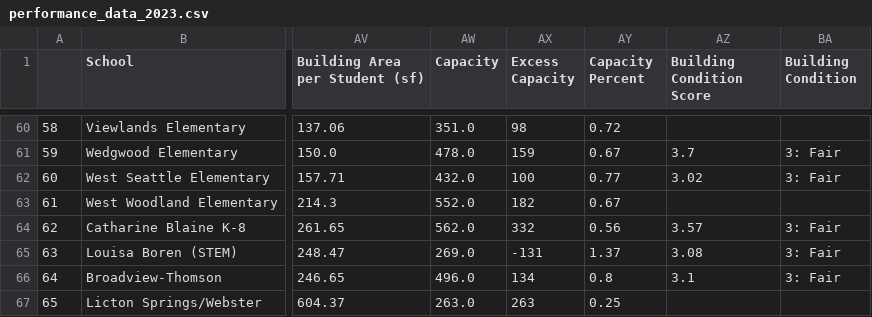
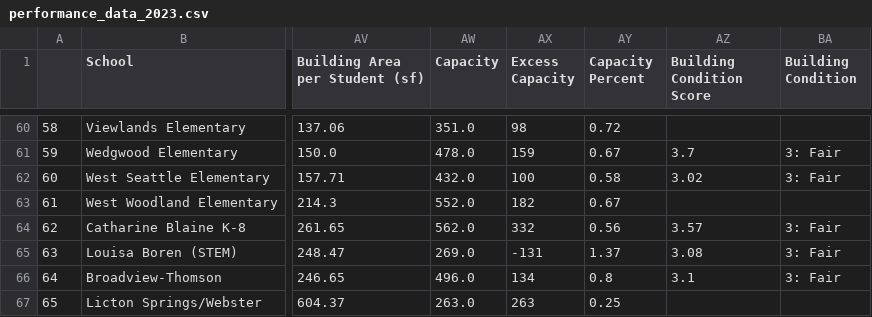
Before and after one commit to chrislydick/sps-budget-analysis, a CSV file: data/performance_data_2023.csv, drawn as a sheet; only a part is shown, gaps mark what is left out; the diff names each change by its address in the sheet, - before the commit and + after, or states it on an @@ line.

```diff
--- a/data/performance_data_2023.csv
+++ b/data/performance_data_2023.csv
-AY62 (Capacity Percent): 0.77
+AY62 (Capacity Percent): 0.58
```
Also changed, not shown: 1 other file.
